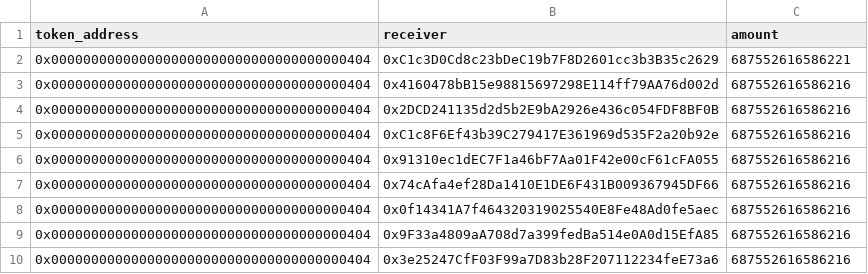
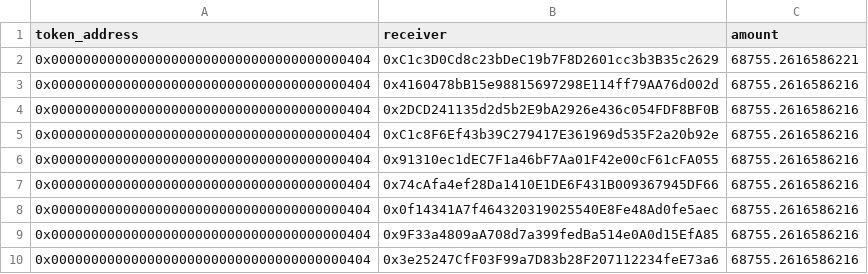
Before and after one commit to dcdao/pink-airdrop-snapshot, a CSV file: final-airdrop-list-2.csv, drawn as a sheet.

```diff
--- a/final-airdrop-list-2.csv
+++ b/final-airdrop-list-2.csv
@@ -1,10 +1,10 @@
 token_address,receiver,amount
-0x0000000000000000000000000000000000000404,0xC1c3D0Cd8c23bDeC19b7F8D2601cc3b3B35c2629,687552616586221
-0x0000000000000000000000000000000000000404,0x4160478bB15e98815697298E114ff79AA76d002d,687552616586216
-0x0000000000000000000000000000000000000404,0x2DCD241135d2d5b2E9bA2926e436c054FDF8BF0B,687552616586216
-0x0000000000000000000000000000000000000404,0xC1c8F6Ef43b39C279417E361969d535F2a20b92e,687552616586216
-0x0000000000000000000000000000000000000404,0x91310ec1dEC7F1a46bF7Aa01F42e00cF61cFA055,687552616586216
-0x0000000000000000000000000000000000000404,0x74cAfa4ef28Da1410E1DE6F431B009367945DF66,687552616586216
-0x0000000000000000000000000000000000000404,0x0f14341A7f464320319025540E8Fe48Ad0fe5aec,687552616586216
-0x0000000000000000000000000000000000000404,0x9F33a4809aA708d7a399fedBa514e0A0d15EfA85,687552616586216
-0x0000000000000000000000000000000000000404,0x3e25247CfF03F99a7D83b28F207112234feE73a6,687552616586216
+0x0000000000000000000000000000000000000404,0xC1c3D0Cd8c23bDeC19b7F8D2601cc3b3B35c2629,68755.2616586221
+0x0000000000000000000000000000000000000404,0x4160478bB15e98815697298E114ff79AA76d002d,68755.2616586216
+0x0000000000000000000000000000000000000404,0x2DCD241135d2d5b2E9bA2926e436c054FDF8BF0B,68755.2616586216
+0x0000000000000000000000000000000000000404,0xC1c8F6Ef43b39C279417E361969d535F2a20b92e,68755.2616586216
+0x0000000000000000000000000000000000000404,0x91310ec1dEC7F1a46bF7Aa01F42e00cF61cFA055,68755.2616586216
+0x0000000000000000000000000000000000000404,0x74cAfa4ef28Da1410E1DE6F431B009367945DF66,68755.2616586216
+0x0000000000000000000000000000000000000404,0x0f14341A7f464320319025540E8Fe48Ad0fe5aec,68755.2616586216
+0x0000000000000000000000000000000000000404,0x9F33a4809aA708d7a399fedBa514e0A0d15EfA85,68755.2616586216
+0x0000000000000000000000000000000000000404,0x3e25247CfF03F99a7D83b28F207112234feE73a6,68755.2616586216
```
Also changed, not shown: 1 other file.
